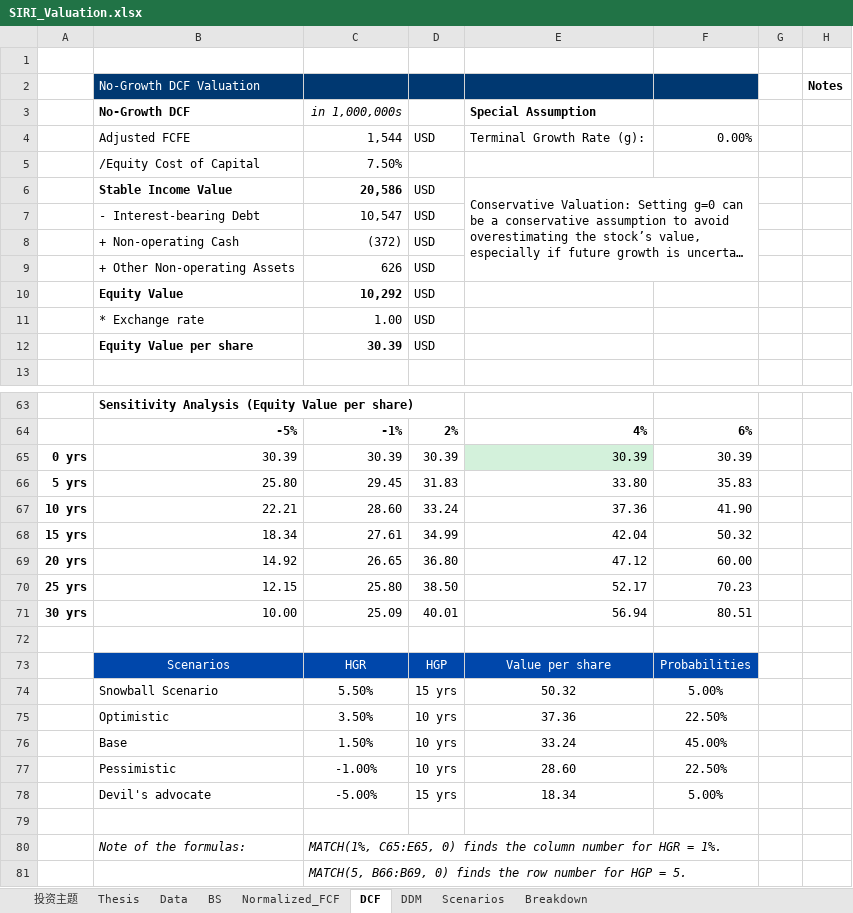
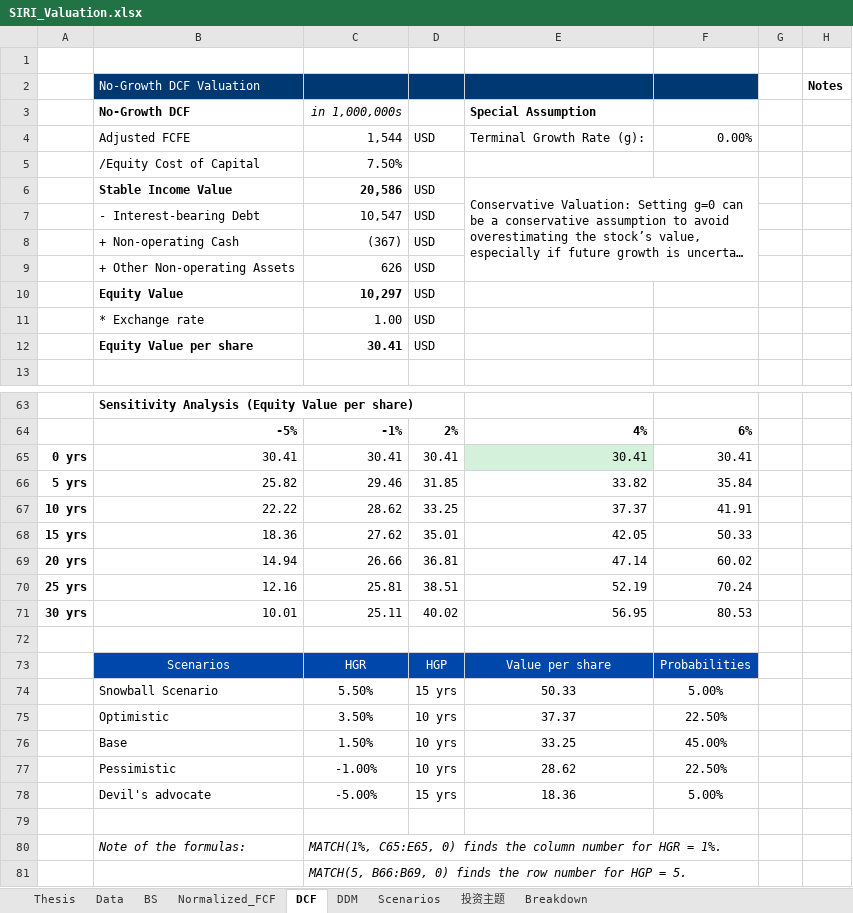
Before and after one commit to JerryChenz/Invest_Proc_1, an Excel workbook: financial_models/opportunities/SIRI_Valuation.xlsx, sheet DCF, drawn as a sheet; only a part is shown, gaps mark what is left out; long unchanged cells end in …; values as stored, in another font and other column widths than the file's, no borders; conditional formats not drawn; removed rows and columns are numbered as before the commit, all else as after; the diff covers the shown part only; the diff names each change by its address in the sheet, - before the commit and + after, or states it on an @@ line.

```diff
--- a/financial_models/opportunities/SIRI_Valuation.xlsx (sheet DCF)
+++ b/financial_models/opportunities/SIRI_Valuation.xlsx (sheet DCF)
@@ sheet tab order changed: Thesis | Data | BS | Normalized_FCF | DCF | DDM | Scenarios | 投资主题 | Breakdown @@
-C8 (in 1,000,000s): (372)
+C8 (in 1,000,000s): (367)
-C10 (in 1,000,000s): 10,292
+C10 (in 1,000,000s): 10,297
-C12 (in 1,000,000s): 30.39
+C12 (in 1,000,000s): 30.41
-row 65: 0 yrs | 30.39 | 30.39 | 30.39 | 30.39 | 30.39
-row 66: 5 yrs | 25.80 | 29.45 | 31.83 | 33.80 | 35.83
-row 67: 10 yrs | 22.21 | 28.60 | 33.24 | 37.36 | 41.90
-row 68: 15 yrs | 18.34 | 27.61 | 34.99 | 42.04 | 50.32
-row 69: 20 yrs | 14.92 | 26.65 | 36.80 | 47.12 | 60.00
-row 70: 25 yrs | 12.15 | 25.80 | 38.50 | 52.17 | 70.23
-row 71: 30 yrs | 10.00 | 25.09 | 40.01 | 56.94 | 80.51
+row 65: 0 yrs | 30.41 | 30.41 | 30.41 | 30.41 | 30.41
+row 66: 5 yrs | 25.82 | 29.46 | 31.85 | 33.82 | 35.84
+row 67: 10 yrs | 22.22 | 28.62 | 33.25 | 37.37 | 41.91
+row 68: 15 yrs | 18.36 | 27.62 | 35.01 | 42.05 | 50.33
+row 69: 20 yrs | 14.94 | 26.66 | 36.81 | 47.14 | 60.02
+row 70: 25 yrs | 12.16 | 25.81 | 38.51 | 52.19 | 70.24
+row 71: 30 yrs | 10.01 | 25.11 | 40.02 | 56.95 | 80.53
-E74 (Special Assumption): 50.32
+E74 (Special Assumption): 50.33
-E75 (Special Assumption): 37.36
+E75 (Special Assumption): 37.37
-E76 (Special Assumption): 33.24
+E76 (Special Assumption): 33.25
-E77 (Special Assumption): 28.60
+E77 (Special Assumption): 28.62
-E78 (Special Assumption): 18.34
+E78 (Special Assumption): 18.36
```
Also changed, not shown: 1 edited cell elsewhere in this sheet, sheet DDM, sheet Thesis, sheet 投资主题, sheet Scenarios, sheet BS, sheet Normalized_FCF, 1 more sheet, formulas that keep their value, financial_models/opportunities/002304.SZ_Valuation.xlsx, financial_models/opportunities/0135.HK_Valuation.xlsx, 28 other files.
